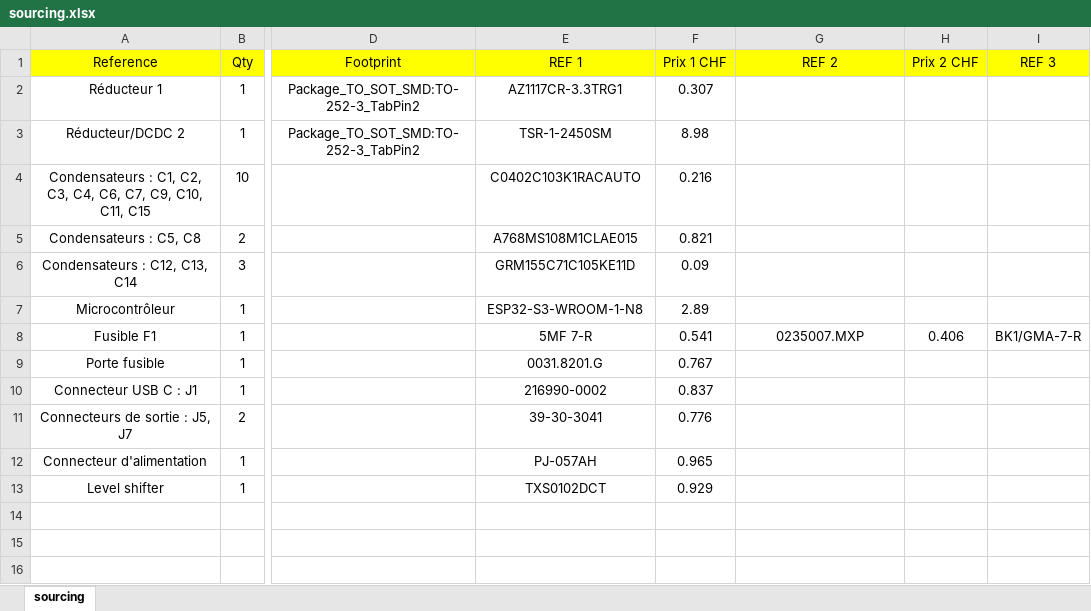
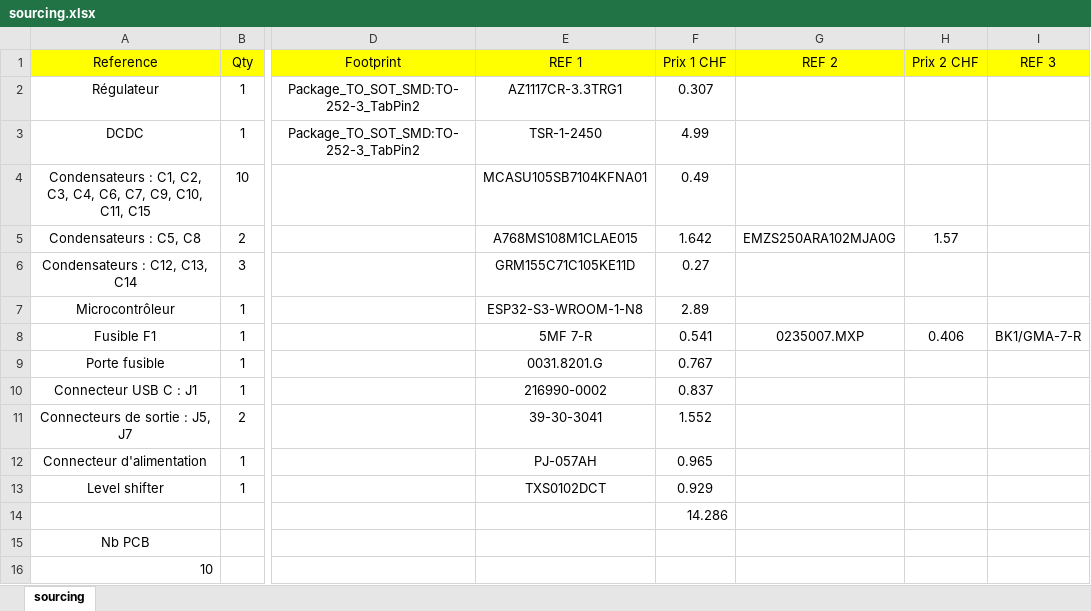
Before and after one commit to tlacassi/LED-PCB-V1, an Excel workbook: HW/sourcing.xlsx, sheet sourcing, drawn as a sheet; only a part is shown, gaps mark what is left out; values as stored, in another font and other column widths than the file's, no borders; rows hold the shown columns only; the diff names each change by its address in the sheet, - before the commit and + after, or states it on an @@ line.

Commit message:
Sourcing

```diff
--- a/HW/sourcing.xlsx (sheet sourcing)
+++ b/HW/sourcing.xlsx (sheet sourcing)
-A2 (Reference): Réducteur 1
+A2 (Reference): Régulateur
-A3 (Reference): Réducteur/DCDC 2
+A3 (Reference): DCDC
-E3 (REF 1): TSR-1-2450SM
+E3 (REF 1): TSR-1-2450
-F3 (Prix 1 CHF): 8.98
+F3 (Prix 1 CHF): 4.99
-E4 (REF 1): C0402C103K1RACAUTO
+E4 (REF 1): MCASU105SB7104KFNA01
-F4 (Prix 1 CHF): 0.216
+F4 (Prix 1 CHF): 0.49
-F5 (Prix 1 CHF): 0.821
+F5 (Prix 1 CHF): 1.642
-G5 (REF 2): (empty)
+G5 (REF 2): EMZS250ARA102MJA0G
-H5 (Prix 2 CHF): (empty)
+H5 (Prix 2 CHF): 1.57
-F6 (Prix 1 CHF): 0.09
+F6 (Prix 1 CHF): 0.27
-F11 (Prix 1 CHF): 0.776
+F11 (Prix 1 CHF): 1.552
+row 14:  |  |  |  | 14.286
+row 15: Nb PCB
+row 16: 10
```
Also changed, not shown: 1 other file.
